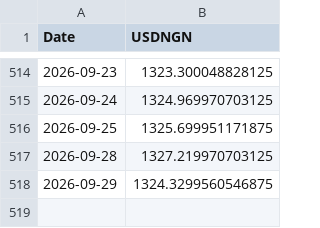
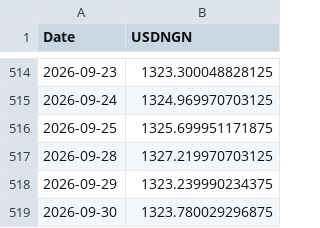
Before and after one commit to samebimo10-cpu/Stock-, a CSV file: data/cache/usdngn.csv, drawn as a sheet; only a part is shown, gaps mark what is left out.

```diff
--- a/data/cache/usdngn.csv
+++ b/data/cache/usdngn.csv
@@ -517,2 +517,3 @@ Date,USDNGN
 2026-09-28,1327.219970703125
-2026-09-29,1324.3299560546875
+2026-09-29,1323.239990234375
+2026-09-30,1323.780029296875
```
Also changed, not shown: data/cache/ngx_board.csv, data/cache/ngx_history.csv, 8 other files.
